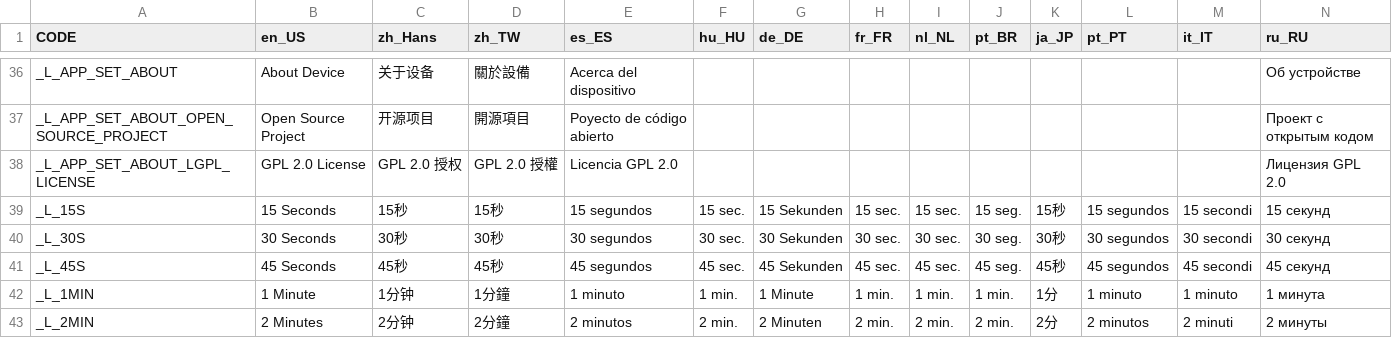
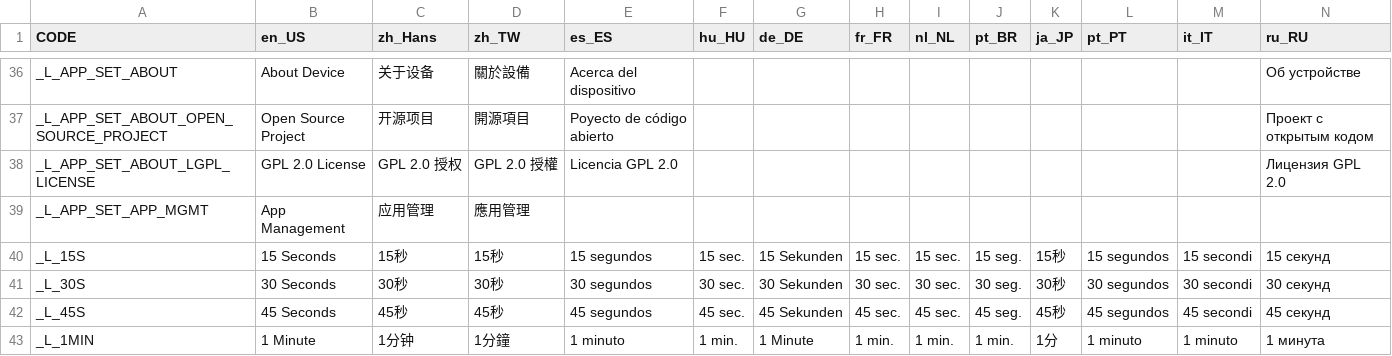
Before and after one commit to solosky/pixl.js, a CSV file: fw/data/i18n.csv, drawn as a sheet; only a part is shown, gaps mark what is left out; the shorter side is filled out with more unchanged rows; rows hold the shown columns only; the diff names each change by its address in the sheet, - before the commit and + after, or states it on an @@ line.

Commit message:
add app management menu, app could be disabled or enabled in the desktop #334

```diff
--- a/fw/data/i18n.csv
+++ b/fw/data/i18n.csv
+row 39: _L_APP_SET_APP_MGMT | App Management | 应用管理 | 應用管理
```
Also changed, not shown: 25 other files.
